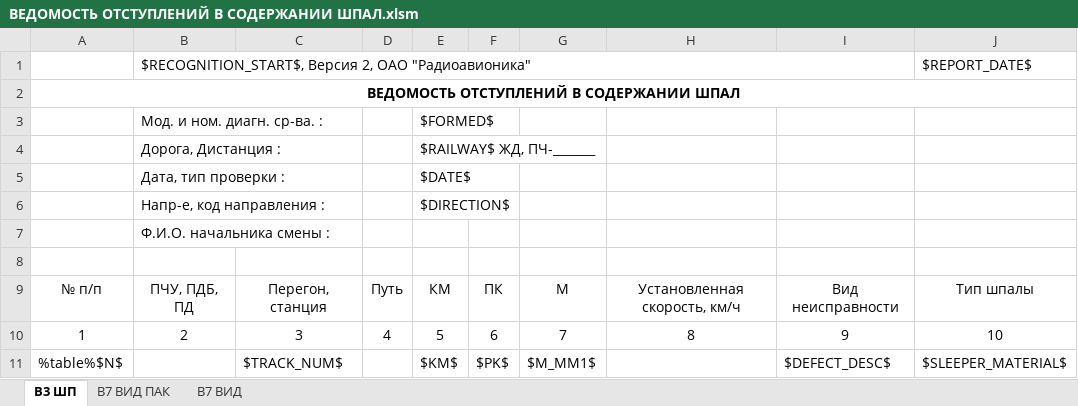
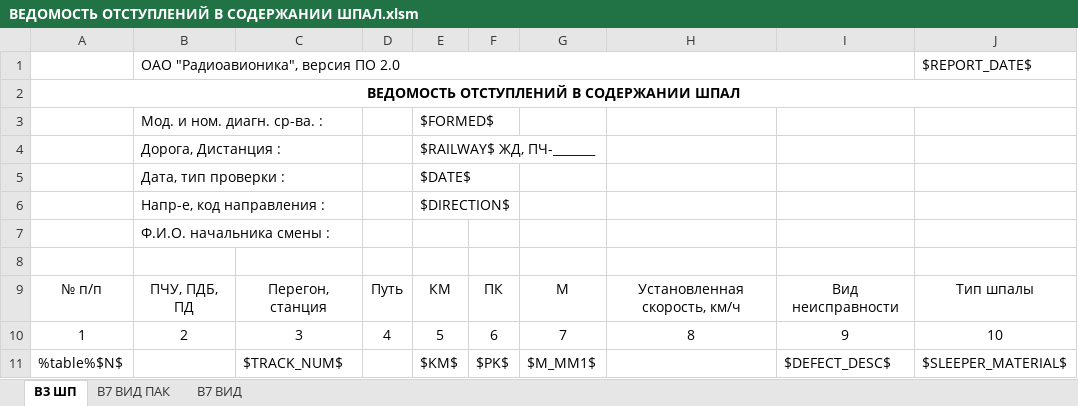
Before and after one commit to Bashakov/atape_sum_scripts, an Excel workbook: ВЕДОМОСТЬ ОТСТУПЛЕНИЙ В СОДЕРЖАНИИ ШПАЛ.xlsm, sheet В3 ШП, drawn as a sheet; only a part is shown; values as stored, in another font and other column widths than the file's, no borders; charts and pictures not drawn; the diff names each change by its address in the sheet, - before the commit and + after, or states it on an @@ line.

```diff
--- a/ВЕДОМОСТЬ ОТСТУПЛЕНИЙ В СОДЕРЖАНИИ ШПАЛ.xlsm (sheet В3 ШП)
+++ b/ВЕДОМОСТЬ ОТСТУПЛЕНИЙ В СОДЕРЖАНИИ ШПАЛ.xlsm (sheet В3 ШП)
-B1: $RECOGNITION_START$, Версия 2, ОАО "Радиоавионика"
+B1: ОАО "Радиоавионика", версия ПО 2.0
```
Also changed, not shown: charts or pictures, ВЕДОМОСТЬ ОТСТУПЛЕНИЙ В СОДЕРЖАНИИ БЕССТЫКОВОГО ПУТИ.xlsm, ВЕДОМОСТЬ ОТСТУПЛЕНИЙ В СОДЕРЖАНИИ РЕЛЬСОВ.xlsm, 10 other files.
